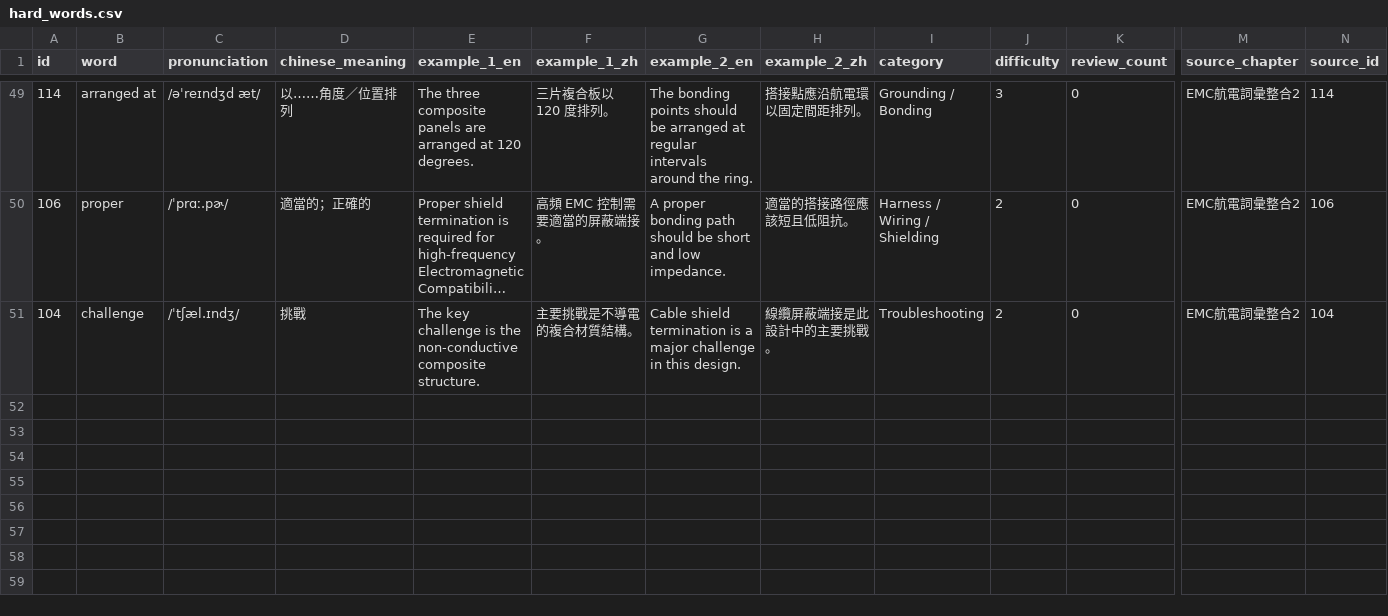
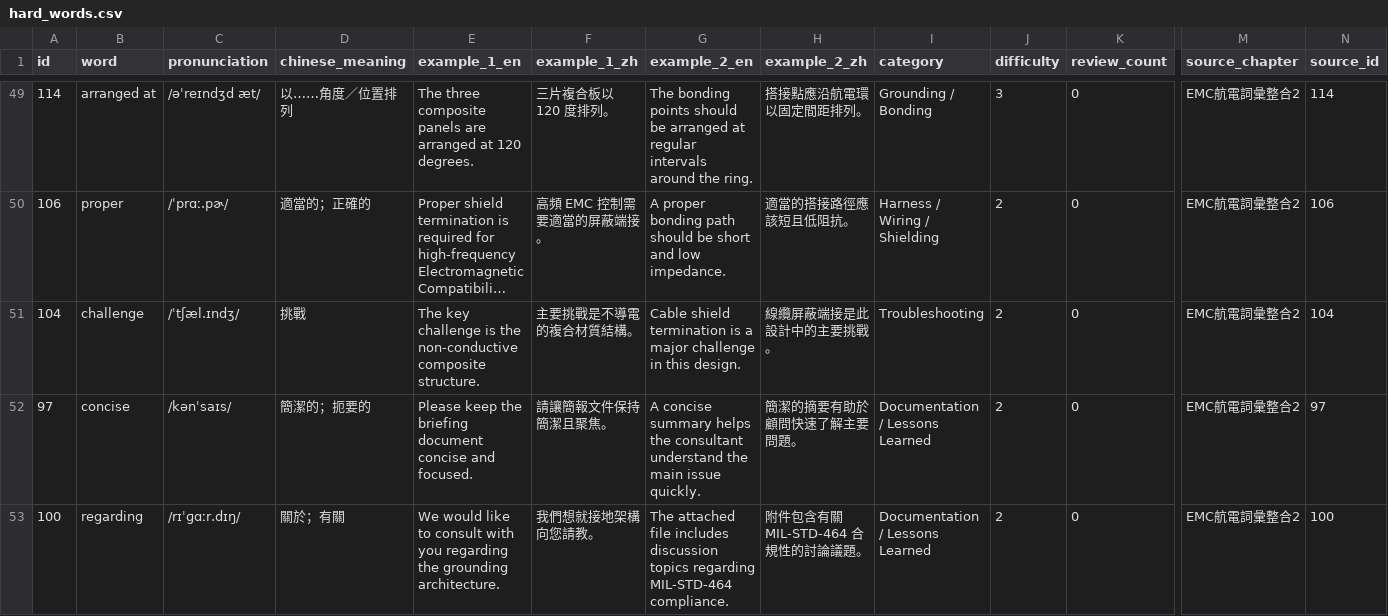
Before and after one commit to Aix-Xquall/EVD_Vocabulary, a CSV file: vocabulary/hard_words.csv, drawn as a sheet; only a part is shown, gaps mark what is left out; long unchanged cells end in …; rows hold the shown columns only; the diff names each change by its address in the sheet, - before the commit and + after, or states it on an @@ line.

```diff
--- a/vocabulary/hard_words.csv
+++ b/vocabulary/hard_words.csv
+row 52: 97 | concise | /kənˈsaɪs/ | 簡潔的；扼要的 | Please keep the briefing document concise and focused. | 請讓簡報文件保持簡潔且聚焦。 | A concise summary helps the consultant understand the main issue quickly. | 簡潔的摘要有助於顧問快速了解主要問題。 | Documentation / Lessons Learned | 2 | 0 | EMC航電詞彙整合2 | 97
+row 53: 100 | regarding | /rɪˈɡɑːr.dɪŋ/ | 關於；有關 | We would like to consult with you regarding the grounding architecture. | 我們想就接地架構向您請教。 | The attached file includes discussion topics regarding MIL-STD-464 compliance. | 附件包含有關 MIL-STD-464 合規性的討論議題。 | Documentation / Lessons Learned | 2 | 0 | EMC航電詞彙整合2 | 100
```
Also changed, not shown: 3 other files.
